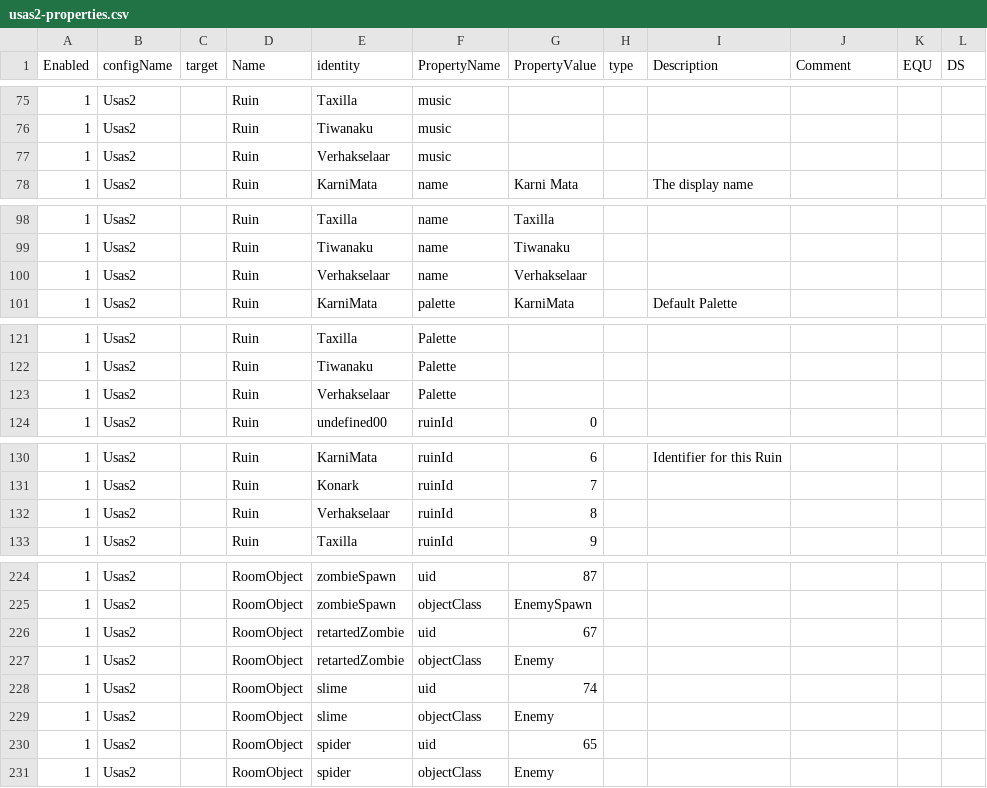
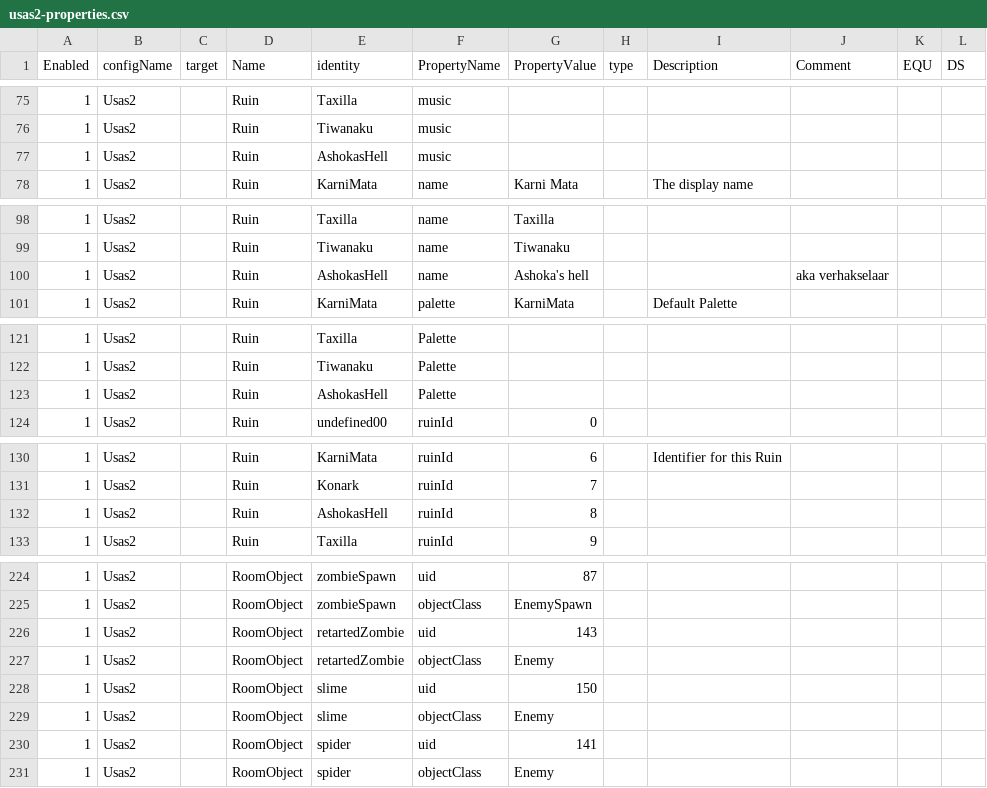
Before and after one commit to BartNorakomi/Usas2, a CSV file: usas2-properties.csv, drawn as a sheet; only a part is shown, gaps mark what is left out.

```diff
--- a/usas2-properties.csv
+++ b/usas2-properties.csv
@@ -76,3 +76,3 @@ Enabled	configName	target	Name	identity	PropertyName	PropertyValue	type	Descript
 1	Usas2		Ruin	Tiwanaku	music						
-1	Usas2		Ruin	Verhakselaar	music						
+1	Usas2		Ruin	AshokasHell	music						
 1	Usas2		Ruin	KarniMata	name	Karni Mata		The display name			
@@ -99,3 +99,3 @@ Enabled	configName	target	Name	identity	PropertyName	PropertyValue	type	Descript
 1	Usas2		Ruin	Tiwanaku	name	Tiwanaku					
-1	Usas2		Ruin	Verhakselaar	name	Verhakselaar					
+1	Usas2		Ruin	AshokasHell	name	Ashoka's hell			aka verhakselaar		
 1	Usas2		Ruin	KarniMata	palette	KarniMata		Default Palette			
@@ -122,3 +122,3 @@ Enabled	configName	target	Name	identity	PropertyName	PropertyValue	type	Descript
 1	Usas2		Ruin	Tiwanaku	Palette						
-1	Usas2		Ruin	Verhakselaar	Palette						
+1	Usas2		Ruin	AshokasHell	Palette						
 1	Usas2		Ruin	undefined00	ruinId	0					
@@ -131,3 +131,3 @@ Enabled	configName	target	Name	identity	PropertyName	PropertyValue	type	Descript
 1	Usas2		Ruin	Konark	ruinId	7					
-1	Usas2		Ruin	Verhakselaar	ruinId	8					
+1	Usas2		Ruin	AshokasHell	ruinId	8					
 1	Usas2		Ruin	Taxilla	ruinId	9					
@@ -225,7 +225,7 @@ Enabled	configName	target	Name	identity	PropertyName	PropertyValue	type	Descript
 1	Usas2		RoomObject	zombieSpawn	objectClass	EnemySpawn					
-1	Usas2		RoomObject	retartedZombie	uid	67					
+1	Usas2		RoomObject	retartedZombie	uid	143					
 1	Usas2		RoomObject	retartedZombie	objectClass	Enemy					
-1	Usas2		RoomObject	slime	uid	74					
+1	Usas2		RoomObject	slime	uid	150					
 1	Usas2		RoomObject	slime	objectClass	Enemy					
-1	Usas2		RoomObject	spider	uid	65					
+1	Usas2		RoomObject	spider	uid	141					
 1	Usas2		RoomObject	spider	objectClass	Enemy					
```
Also changed, not shown: usas2-objectclass.csv, 6 other files.
